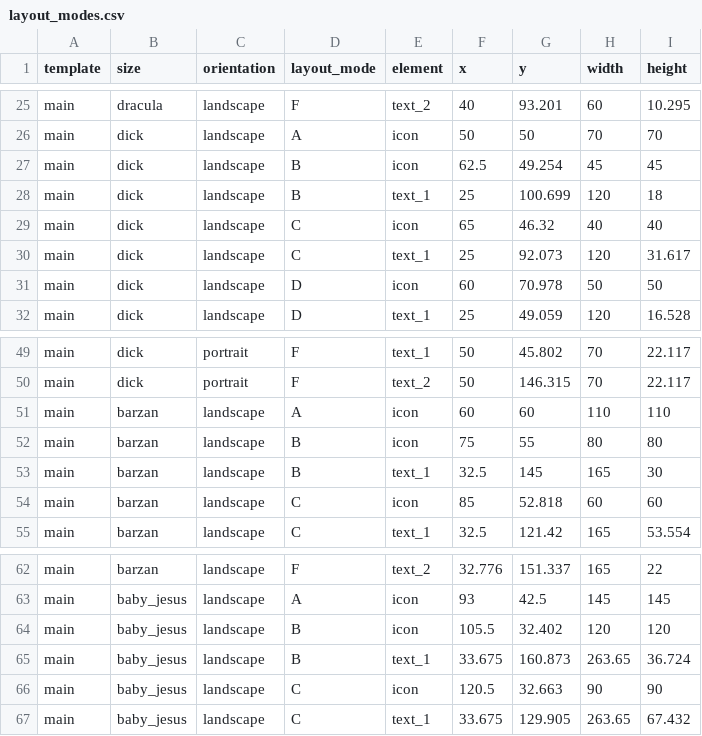
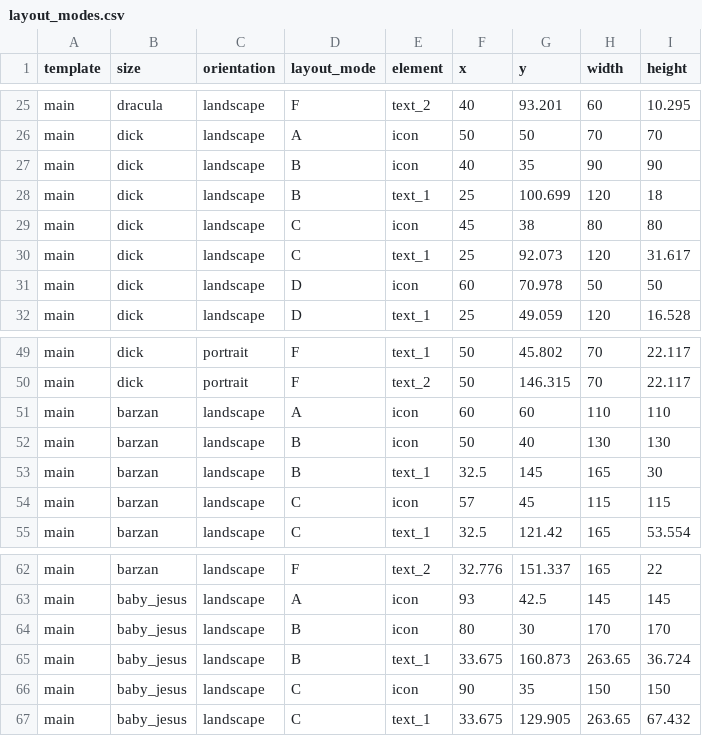
Before and after one commit to NBNEORIGIN/signmaker, a CSV file: assets/layout_modes.csv, drawn as a sheet; only a part is shown, gaps mark what is left out.

```diff
--- a/assets/layout_modes.csv
+++ b/assets/layout_modes.csv
@@ -26,5 +26,5 @@ main,dracula,landscape,F,text_2,40,93.201,60,10.295
 main,dick,landscape,A,icon,50,50,70,70
-main,dick,landscape,B,icon,62.5,49.254,45,45
+main,dick,landscape,B,icon,40,35,90,90
 main,dick,landscape,B,text_1,25,100.699,120,18
-main,dick,landscape,C,icon,65,46.32,40,40
+main,dick,landscape,C,icon,45,38,80,80
 main,dick,landscape,C,text_1,25,92.073,120,31.617
@@ -51,5 +51,5 @@ main,dick,portrait,F,text_2,50,146.315,70,22.117
 main,barzan,landscape,A,icon,60,60,110,110
-main,barzan,landscape,B,icon,75,55,80,80
+main,barzan,landscape,B,icon,50,40,130,130
 main,barzan,landscape,B,text_1,32.5,145,165,30
-main,barzan,landscape,C,icon,85,52.818,60,60
+main,barzan,landscape,C,icon,57,45,115,115
 main,barzan,landscape,C,text_1,32.5,121.42,165,53.554
@@ -63,5 +63,5 @@ main,barzan,landscape,F,text_2,32.776,151.337,165,22
 main,baby_jesus,landscape,A,icon,93,42.5,145,145
-main,baby_jesus,landscape,B,icon,105.5,32.402,120,120
+main,baby_jesus,landscape,B,icon,80,30,170,170
 main,baby_jesus,landscape,B,text_1,33.675,160.873,263.65,36.724
-main,baby_jesus,landscape,C,icon,120.5,32.663,90,90
+main,baby_jesus,landscape,C,icon,90,35,150,150
 main,baby_jesus,landscape,C,text_1,33.675,129.905,263.65,67.432
```
Also changed, not shown: 4 other files.
